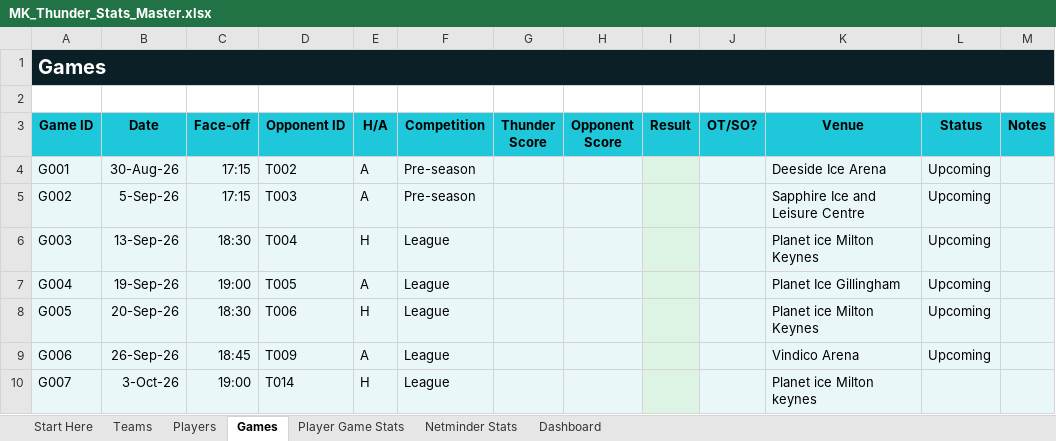
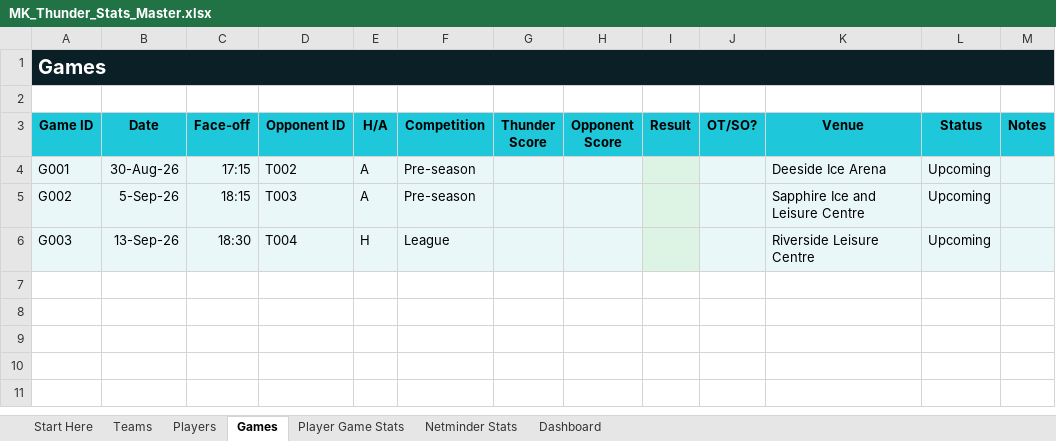
Before and after one commit to Howardmoon76/mk-thunder-stats-v2, an Excel workbook: MK_Thunder_Stats_Master.xlsx, sheet Games, drawn as a sheet; values as stored, in another font and other column widths than the file's, no borders; the diff names each change by its address in the sheet, - before the commit and + after, or states it on an @@ line.

```diff
--- a/MK_Thunder_Stats_Master.xlsx (sheet Games)
+++ b/MK_Thunder_Stats_Master.xlsx (sheet Games)
-C5 (Face-off): 17:15
+C5 (Face-off): 18:15
-K6 (Venue): Planet ice Milton Keynes
+K6 (Venue): Riverside Leisure Centre
-row 7: G004 | 19-Sep-26 | 19:00 | T005 | A | League |  |  |  |  | Planet Ice Gillingham | Upcoming
-row 8: G005 | 20-Sep-26 | 18:30 | T006 | H | League |  |  |  |  | Planet ice Milton Keynes | Upcoming
-row 9: G006 | 26-Sep-26 | 18:45 | T009 | A | League |  |  |  |  | Vindico Arena | Upcoming
-row 10: G007 | 3-Oct-26 | 19:00 | T014 | H | League |  |  |  |  | Planet ice Milton keynes
```
Also changed, not shown: sheet Teams.
